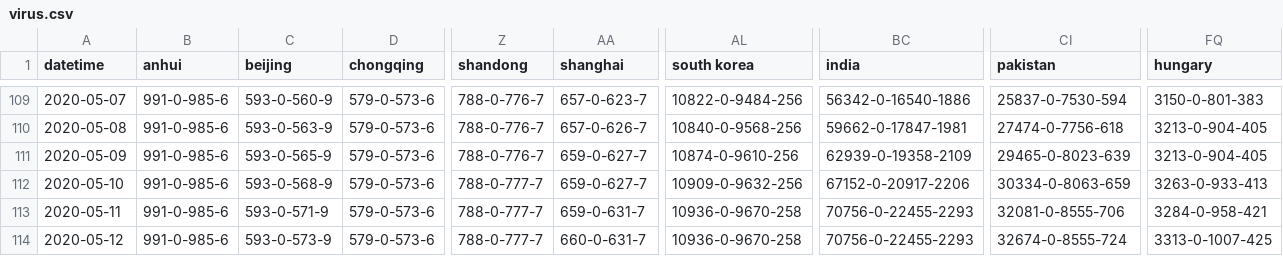
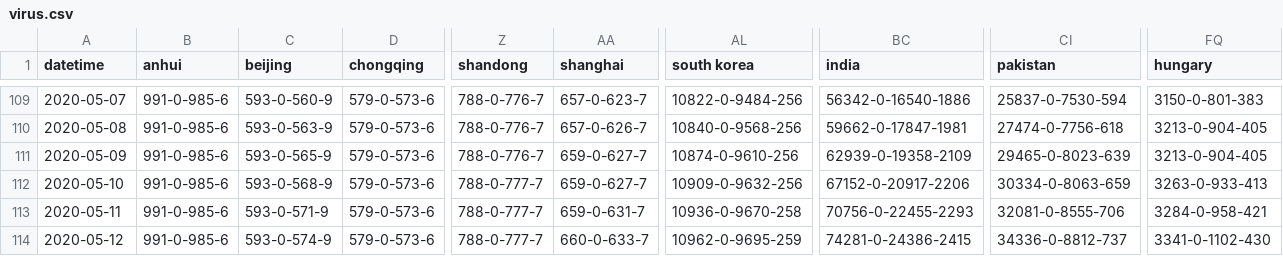
Before and after one commit to odaiwai/2020_SARS2-CoV_COVID19, a CSV file: HGIS_UW_data/virus.csv, drawn as a sheet; only a part is shown, gaps mark what is left out; the diff names each change by its address in the sheet, - before the commit and + after, or states it on an @@ line.

Commit message:
Added HGIS data on 2020-05-13 16:05:53

```diff
--- a/HGIS_UW_data/virus.csv
+++ b/HGIS_UW_data/virus.csv
-C114 (beijing): 593-0-573-9
+C114 (beijing): 593-0-574-9
-AA114 (shanghai): 660-0-631-7
+AA114 (shanghai): 660-0-633-7
-AL114 (south korea): 10936-0-9670-258
+AL114 (south korea): 10962-0-9695-259
-BC114 (india): 70756-0-22455-2293
+BC114 (india): 74281-0-24386-2415
-CI114 (pakistan): 32674-0-8555-724
+CI114 (pakistan): 34336-0-8812-737
-FQ114 (hungary): 3313-0-1007-425
+FQ114 (hungary): 3341-0-1102-430
```
